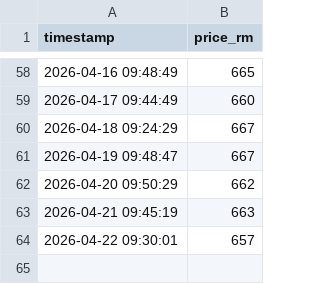
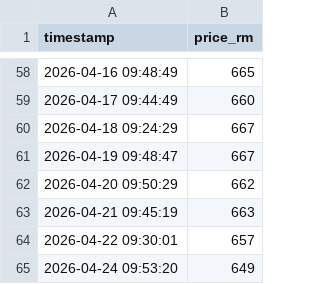
Before and after one commit to areef01/public-gold-scraper, a CSV file: PG_price_project/gold_prices.csv, drawn as a sheet; only a part is shown, gaps mark what is left out.

```diff
--- a/PG_price_project/gold_prices.csv
+++ b/PG_price_project/gold_prices.csv
@@ -64 +64,2 @@ timestamp,price_rm
 2026-04-22 09:30:01,657
+2026-04-24 09:53:20,649
```
